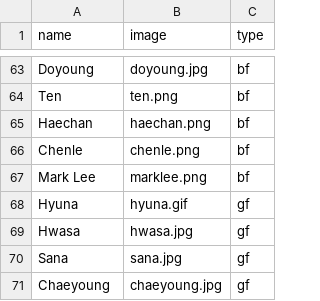
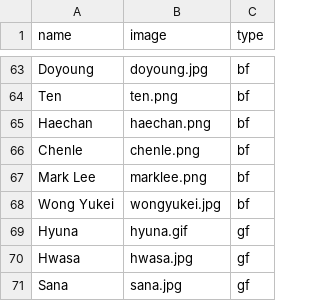
Before and after one commit to PrestonHager/KBB, a CSV file: all.csv, drawn as a sheet; only a part is shown, gaps mark what is left out; the shorter side is filled out with more unchanged rows; the diff names each change by its address in the sheet, - before the commit and + after, or states it on an @@ line.

Commit message:
Fixed bugs and added Wong Yukei

```diff
--- a/all.csv
+++ b/all.csv
+row 68: Wong Yukei | wongyukei.jpg | bf
```
Also changed, not shown: 3 other files.
